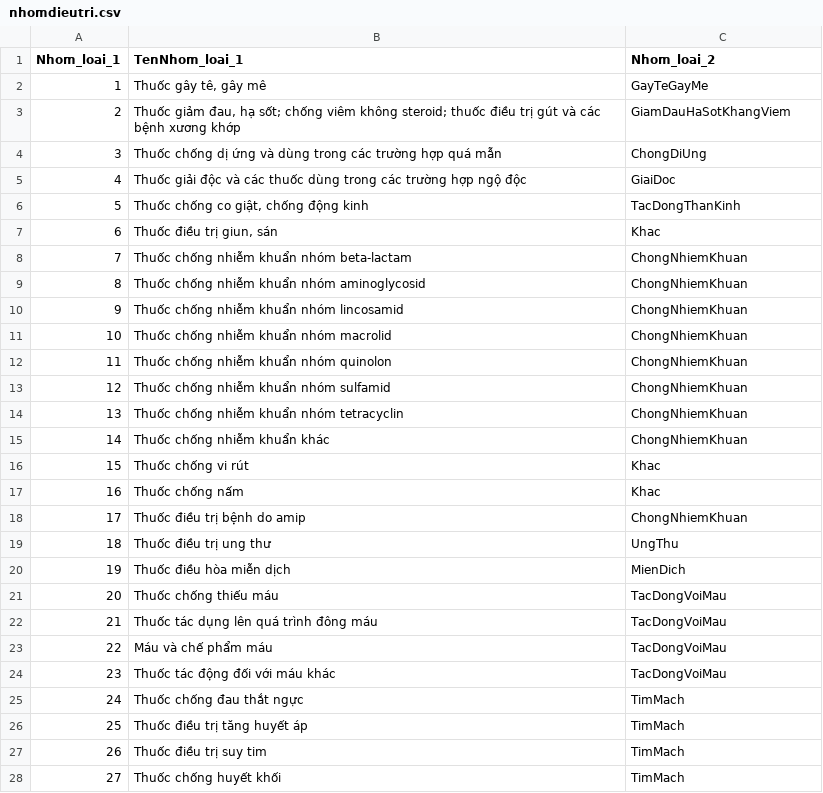
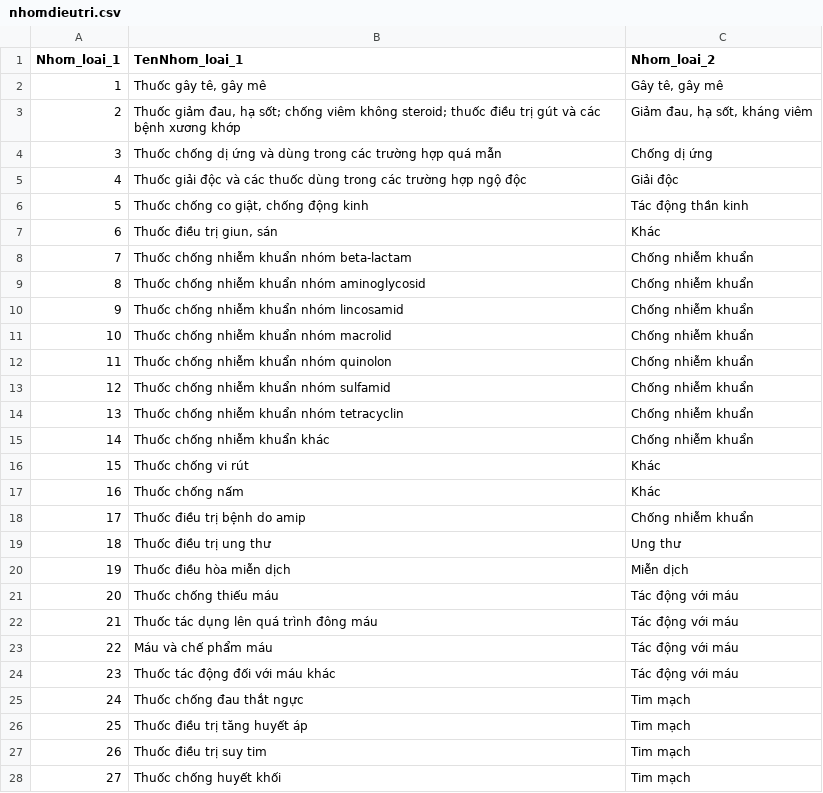
Before and after one commit to hackagon/nckh-holt-winters, a CSV file: csv/nhomdieutri.csv, drawn as a sheet; only a part is shown; the diff covers the shown part only.

```diff
--- a/csv/nhomdieutri.csv
+++ b/csv/nhomdieutri.csv
@@ -1,28 +1,28 @@
 Nhom_loai_1,TenNhom_loai_1,Nhom_loai_2
-1,"Thuốc gây tê, gây mê",GayTeGayMe
-2,"Thuốc giảm đau, hạ sốt; chống viêm không steroid; thuốc điều trị gút và các bệnh xương khớp",GiamDauHaSotKhangViem
-3,Thuốc chống dị ứng và dùng trong các trường hợp quá mẫn,ChongDiUng
-4,Thuốc giải độc và các thuốc dùng trong các trường hợp ngộ độc,GiaiDoc
-5,"Thuốc chống co giật, chống động kinh",TacDongThanKinh
-6,"Thuốc điều trị giun, sán",Khac
-7,Thuốc chống nhiễm khuẩn nhóm beta-lactam,ChongNhiemKhuan
-8,Thuốc chống nhiễm khuẩn nhóm aminoglycosid,ChongNhiemKhuan
-9,Thuốc chống nhiễm khuẩn nhóm lincosamid,ChongNhiemKhuan
-10,Thuốc chống nhiễm khuẩn nhóm macrolid,ChongNhiemKhuan
-11,Thuốc chống nhiễm khuẩn nhóm quinolon,ChongNhiemKhuan
-12,Thuốc chống nhiễm khuẩn nhóm sulfamid,ChongNhiemKhuan
-13,Thuốc chống nhiễm khuẩn nhóm tetracyclin,ChongNhiemKhuan
-14,Thuốc chống nhiễm khuẩn khác,ChongNhiemKhuan
-15,Thuốc chống vi rút,Khac
-16,Thuốc chống nấm,Khac
-17,Thuốc điều trị bệnh do amip,ChongNhiemKhuan
-18,Thuốc điều trị ung thư ,UngThu
-19,Thuốc điều hòa miễn dịch,MienDich
-20,Thuốc chống thiếu máu,TacDongVoiMau
-21,Thuốc tác dụng lên quá trình đông máu,TacDongVoiMau
-22,Máu và chế phẩm máu,TacDongVoiMau
-23,Thuốc tác động đối với máu khác,TacDongVoiMau
-24,Thuốc chống đau thắt ngực,TimMach
-25,Thuốc điều trị tăng huyết áp,TimMach
-26,Thuốc điều trị suy tim,TimMach
-27,Thuốc chống huyết khối,TimMach
+1,"Thuốc gây tê, gây mê","Gây tê, gây mê"
+2,"Thuốc giảm đau, hạ sốt; chống viêm không steroid; thuốc điều trị gút và các bệnh xương khớp","Giảm đau, hạ sốt, kháng viêm"
+3,Thuốc chống dị ứng và dùng trong các trường hợp quá mẫn,Chống dị ứng
+4,Thuốc giải độc và các thuốc dùng trong các trường hợp ngộ độc,Giải độc
+5,"Thuốc chống co giật, chống động kinh",Tác động thần kinh
+6,"Thuốc điều trị giun, sán",Khác
+7,Thuốc chống nhiễm khuẩn nhóm beta-lactam,Chống nhiễm khuẩn
+8,Thuốc chống nhiễm khuẩn nhóm aminoglycosid,Chống nhiễm khuẩn
+9,Thuốc chống nhiễm khuẩn nhóm lincosamid,Chống nhiễm khuẩn
+10,Thuốc chống nhiễm khuẩn nhóm macrolid,Chống nhiễm khuẩn
+11,Thuốc chống nhiễm khuẩn nhóm quinolon,Chống nhiễm khuẩn
+12,Thuốc chống nhiễm khuẩn nhóm sulfamid,Chống nhiễm khuẩn
+13,Thuốc chống nhiễm khuẩn nhóm tetracyclin,Chống nhiễm khuẩn
+14,Thuốc chống nhiễm khuẩn khác,Chống nhiễm khuẩn
+15,Thuốc chống vi rút,Khác
+16,Thuốc chống nấm,Khác
+17,Thuốc điều trị bệnh do amip,Chống nhiễm khuẩn
+18,Thuốc điều trị ung thư ,Ung thư
+19,Thuốc điều hòa miễn dịch,Miễn dịch
+20,Thuốc chống thiếu máu,Tác động với máu
+21,Thuốc tác dụng lên quá trình đông máu,Tác động với máu
+22,Máu và chế phẩm máu,Tác động với máu
+23,Thuốc tác động đối với máu khác,Tác động với máu
+24,Thuốc chống đau thắt ngực,Tim mạch
+25,Thuốc điều trị tăng huyết áp,Tim mạch
+26,Thuốc điều trị suy tim,Tim mạch
+27,Thuốc chống huyết khối,Tim mạch
```
Also changed, not shown: 23 edited cells elsewhere in this file, 2 other files.
